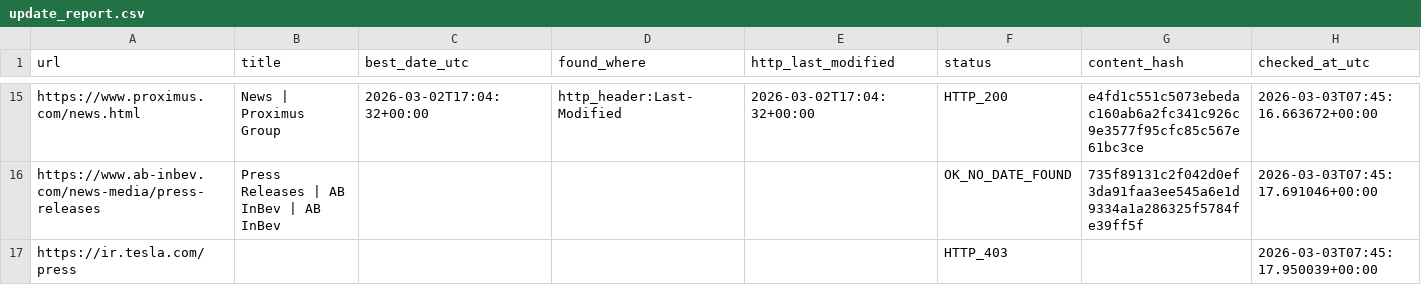
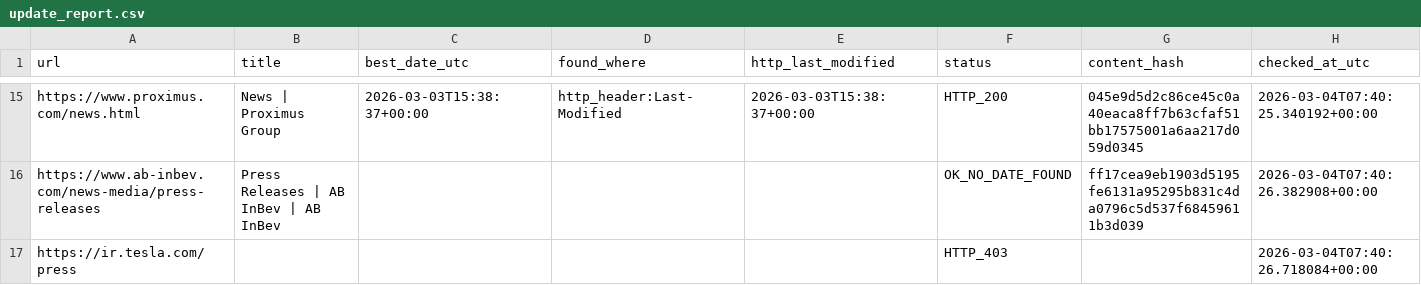
Before and after one commit to yonike2005-cell/Update-checker, a CSV file: output/update_report.csv, drawn as a sheet; only a part is shown, gaps mark what is left out; the diff covers the shown part only; the diff names each change by its address in the sheet, - before the commit and + after, or states it on an @@ line.

```diff
--- a/output/update_report.csv
+++ b/output/update_report.csv
-C15 (best_date_utc): 2026-03-02T17:04:32+00:00
+C15 (best_date_utc): 2026-03-03T15:38:37+00:00
-E15 (http_last_modified): 2026-03-02T17:04:32+00:00
+E15 (http_last_modified): 2026-03-03T15:38:37+00:00
-G15 (content_hash): e4fd1c551c5073ebedac160ab6a2fc341c926c9e3577f95cfc85c567e61bc3ce
+G15 (content_hash): 045e9d5d2c86ce45c0a40eaca8ff7b63cfaf51bb17575001a6aa217d059d0345
-H15 (checked_at_utc): 2026-03-03T07:45:16.663672+00:00
+H15 (checked_at_utc): 2026-03-04T07:40:25.340192+00:00
-G16 (content_hash): 735f89131c2f042d0ef3da91faa3ee545a6e1d9334a1a286325f5784fe39ff5f
+G16 (content_hash): ff17cea9eb1903d5195fe6131a95295b831c4da0796c5d537f68459611b3d039
-H16 (checked_at_utc): 2026-03-03T07:45:17.691046+00:00
+H16 (checked_at_utc): 2026-03-04T07:40:26.382908+00:00
-H17 (checked_at_utc): 2026-03-03T07:45:17.950039+00:00
+H17 (checked_at_utc): 2026-03-04T07:40:26.718084+00:00
```
Also changed, not shown: 30 edited cells elsewhere in this file.
